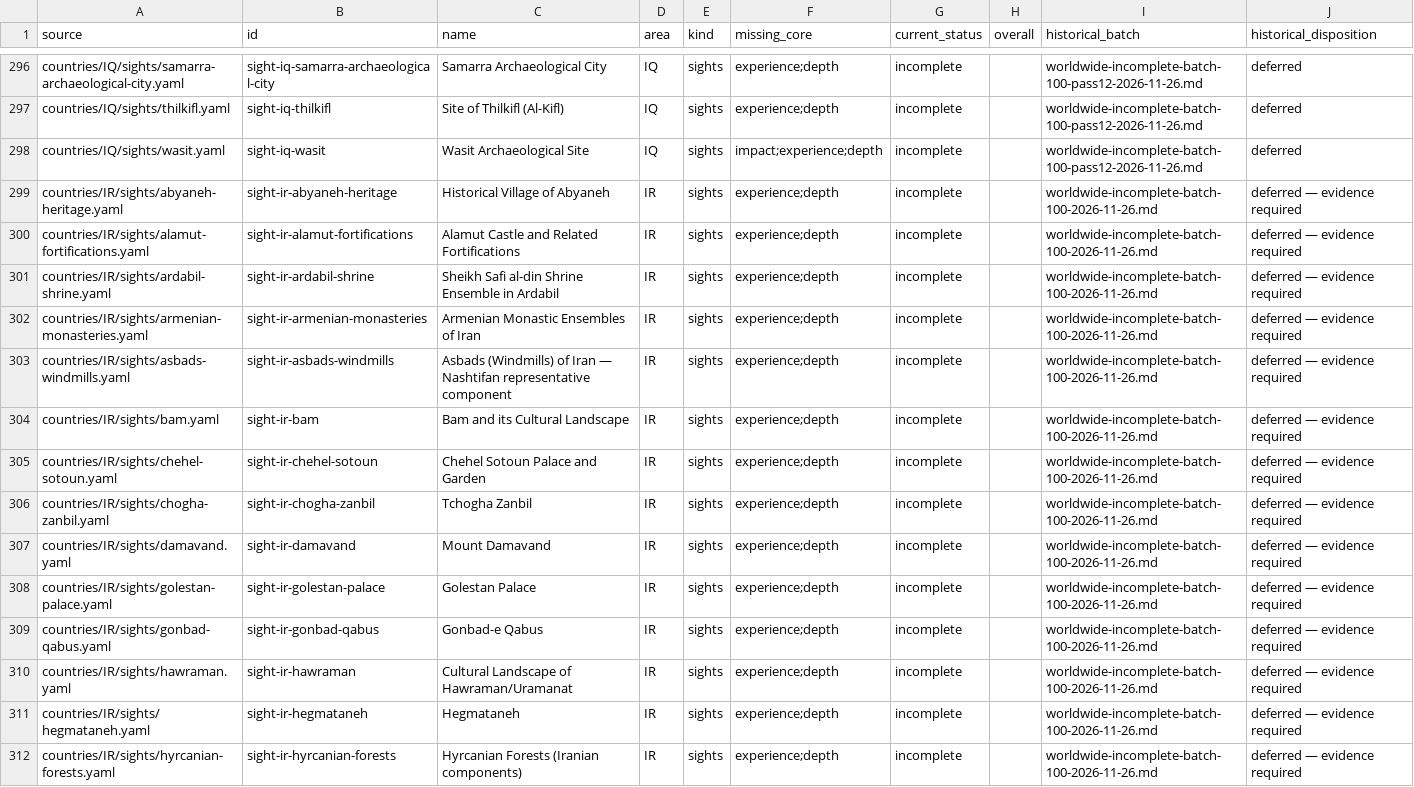
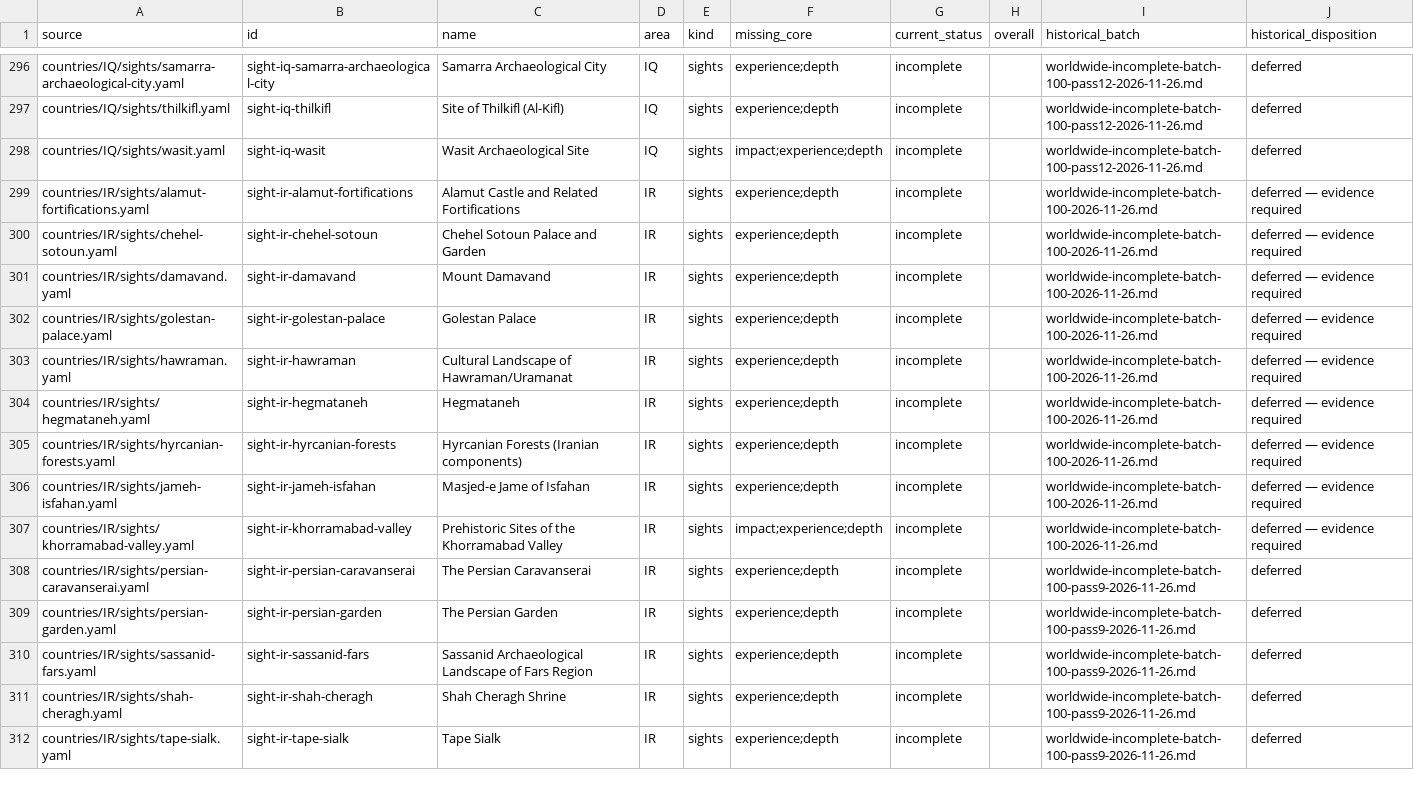
Before and after one commit to Persie0/TopTravelList, a TSV file: methodology/worldwide-backlog/remaining.tsv, drawn as a sheet; only a part is shown, gaps mark what is left out; the shorter side is filled out with more unchanged rows; the diff covers the shown part only; the diff names each change by its address in the sheet, - before the commit and + after, or states it on an @@ line.

```diff
--- a/methodology/worldwide-backlog/remaining.tsv
+++ b/methodology/worldwide-backlog/remaining.tsv
-row 299: countries/IR/sights/abyaneh-heritage.yaml | sight-ir-abyaneh-heritage | Historical Village of Abyaneh | IR | sights | experience;depth | incomplete |  | worldwide-incomplete-batch-100-2026-11-26.md | deferred — evidence required
-row 301: countries/IR/sights/ardabil-shrine.yaml | sight-ir-ardabil-shrine | Sheikh Safi al-din Shrine Ensemble in Ardabil | IR | sights | experience;depth | incomplete |  | worldwide-incomplete-batch-100-2026-11-26.md | deferred — evidence required
-row 302: countries/IR/sights/armenian-monasteries.yaml | sight-ir-armenian-monasteries | Armenian Monastic Ensembles of Iran | IR | sights | experience;depth | incomplete |  | worldwide-incomplete-batch-100-2026-11-26.md | deferred — evidence required
-row 303: countries/IR/sights/asbads-windmills.yaml | sight-ir-asbads-windmills | Asbads (Windmills) of Iran — Nashtifan representative component | IR | sights | experience;depth | incomplete |  | worldwide-incomplete-batch-100-2026-11-26.md | deferred — evidence required
-row 304: countries/IR/sights/bam.yaml | sight-ir-bam | Bam and its Cultural Landscape | IR | sights | experience;depth | incomplete |  | worldwide-incomplete-batch-100-2026-11-26.md | deferred — evidence required
-row 306: countries/IR/sights/chogha-zanbil.yaml | sight-ir-chogha-zanbil | Tchogha Zanbil | IR | sights | experience;depth | incomplete |  | worldwide-incomplete-batch-100-2026-11-26.md | deferred — evidence required
-row 309: countries/IR/sights/gonbad-qabus.yaml | sight-ir-gonbad-qabus | Gonbad-e Qabus | IR | sights | experience;depth | incomplete |  | worldwide-incomplete-batch-100-2026-11-26.md | deferred — evidence required
```
Also changed, not shown: 11 removed rows elsewhere in this file, methodology/worldwide-backlog/original-inventory.tsv, 4 other files.
